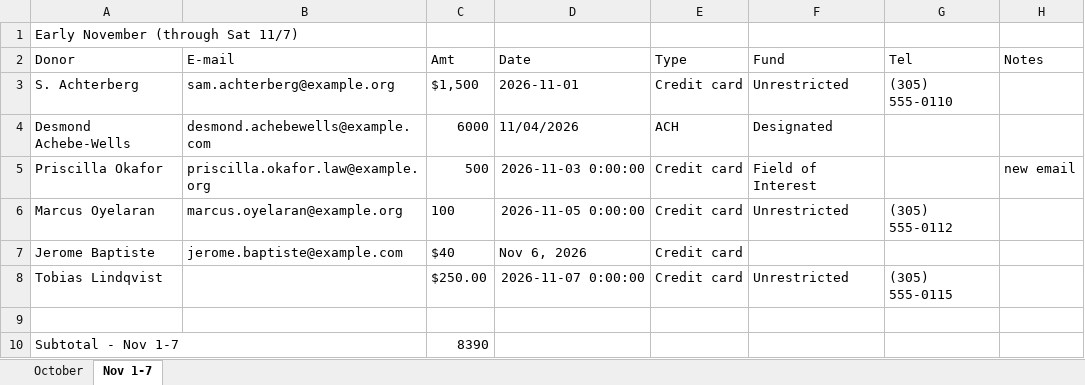
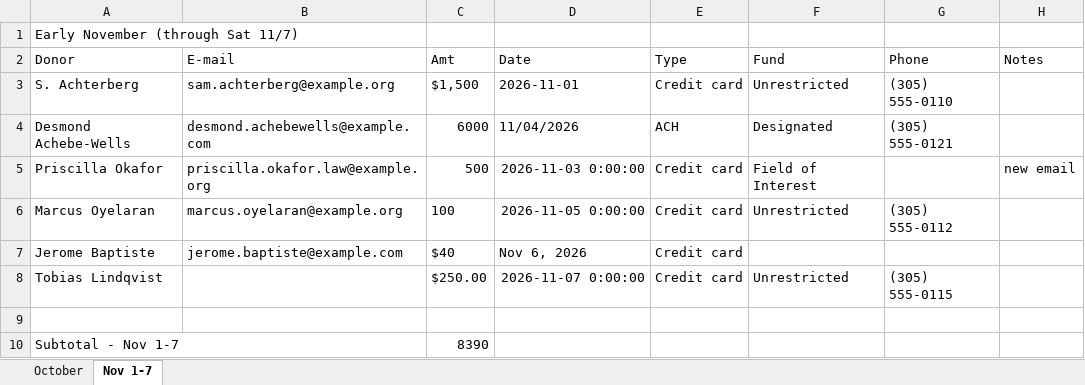
Before and after one commit to sharifamlani/devday-hackathon-miami, an Excel workbook: web/public/sample/online_gifts_oct_nov_2026.xlsx, sheet Nov 1-7, drawn as a sheet; values as stored, in another font and other column widths than the file's, no borders; the diff names each change by its address in the sheet, - before the commit and + after, or states it on an @@ line.

```diff
--- a/web/public/sample/online_gifts_oct_nov_2026.xlsx (sheet Nov 1-7)
+++ b/web/public/sample/online_gifts_oct_nov_2026.xlsx (sheet Nov 1-7)
-G2: Tel
+G2: Phone
-G4 (Phone): (empty)
+G4 (Phone): (305) 555-0121
```
Also changed, not shown: sheet October, web/public/sample/event_signin_sheet_nov1.xlsx, web/public/sample/give_miami_day_export_2022-2025.xlsx, 5 other files.
